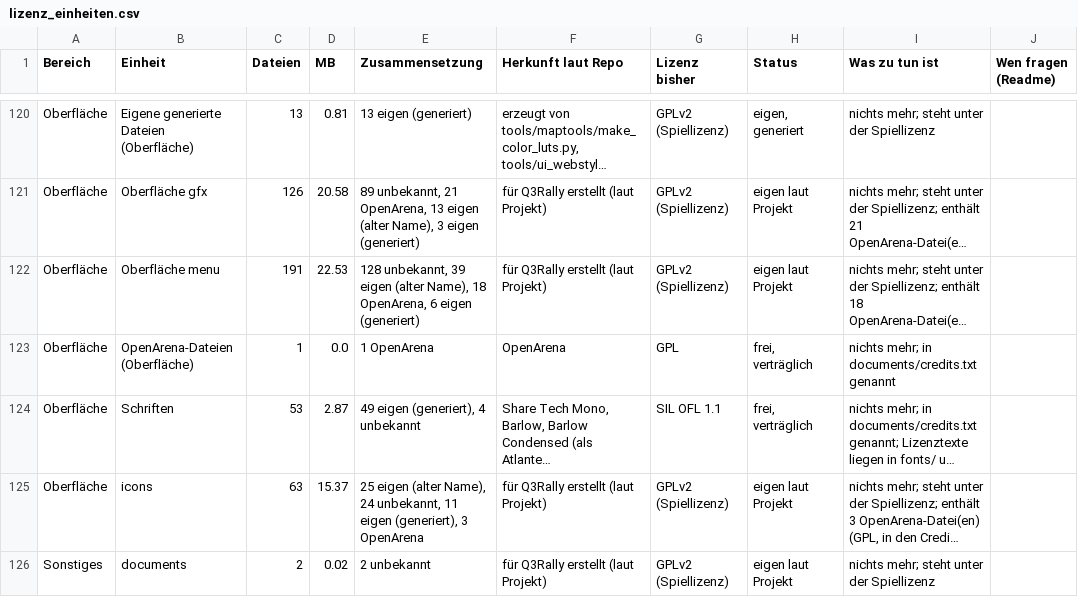
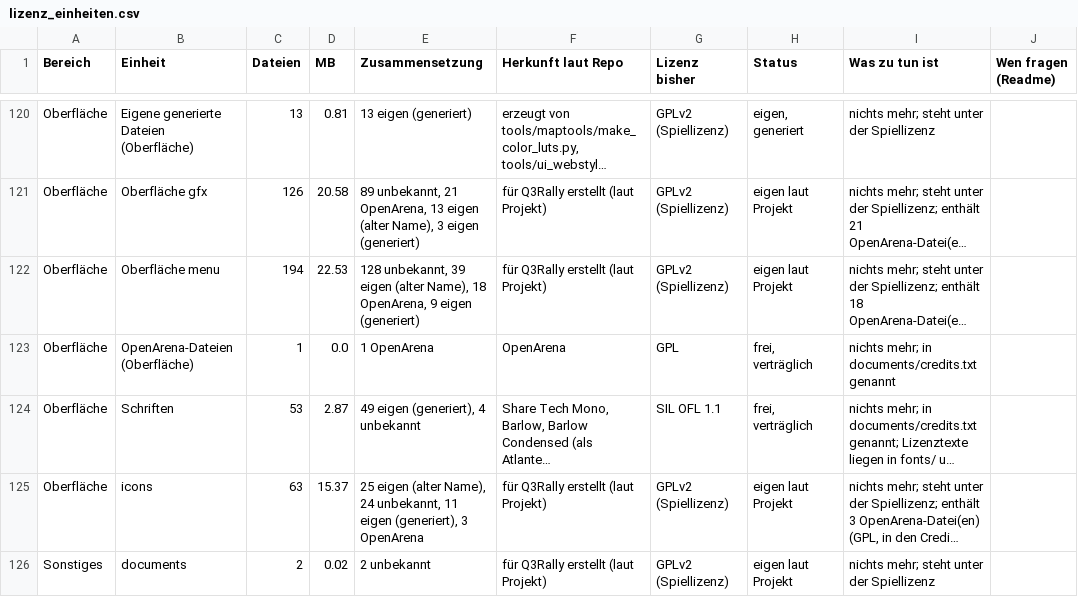
Before and after one commit to P3rlE/q3rally_tryout, a CSV file: docs/assets/lizenz_einheiten.csv, drawn as a sheet; only a part is shown, gaps mark what is left out; long unchanged cells end in …; the diff names each change by its address in the sheet, - before the commit and + after, or states it on an @@ line.

```diff
--- a/docs/assets/lizenz_einheiten.csv
+++ b/docs/assets/lizenz_einheiten.csv
-C122 (Dateien): 191
+C122 (Dateien): 194
-E122 (Zusammensetzung): …18 OpenArena, 6 eigen (generiert)
+E122 (Zusammensetzung): …18 OpenArena, 9 eigen (generiert)
```
Also changed, not shown: docs/assets/lizenz_dateien.csv, 13 other files.
